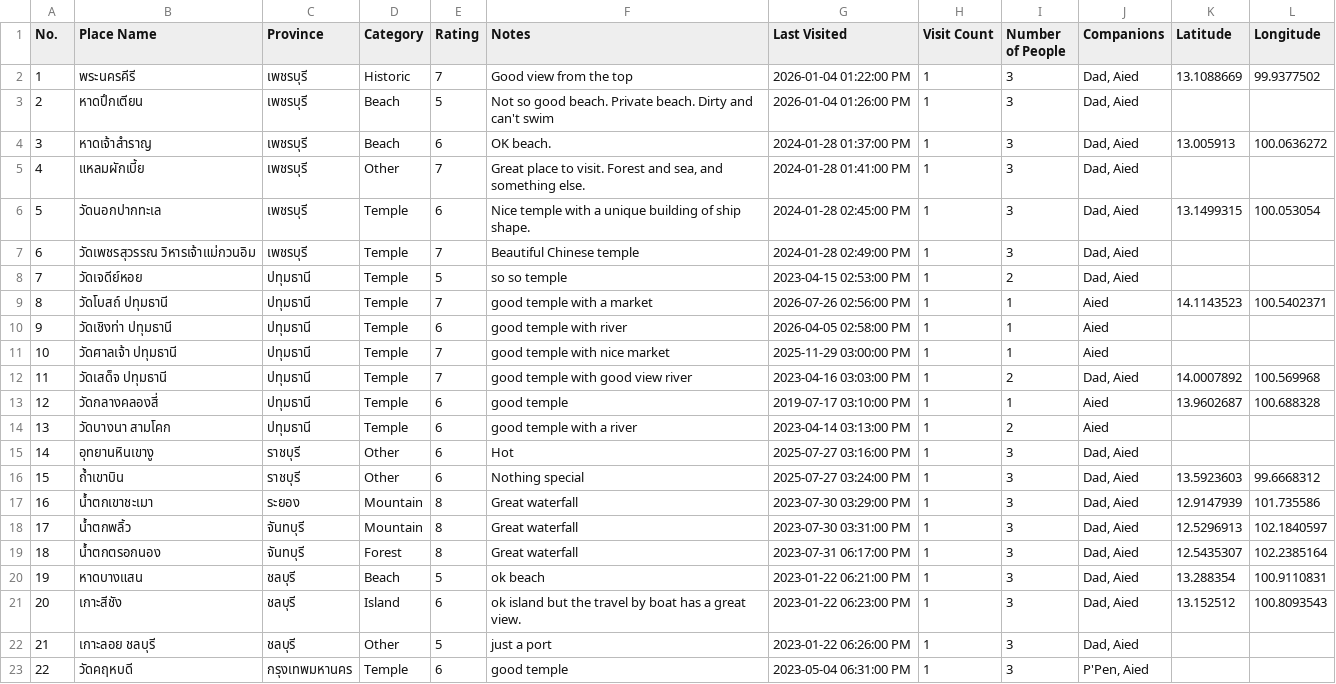
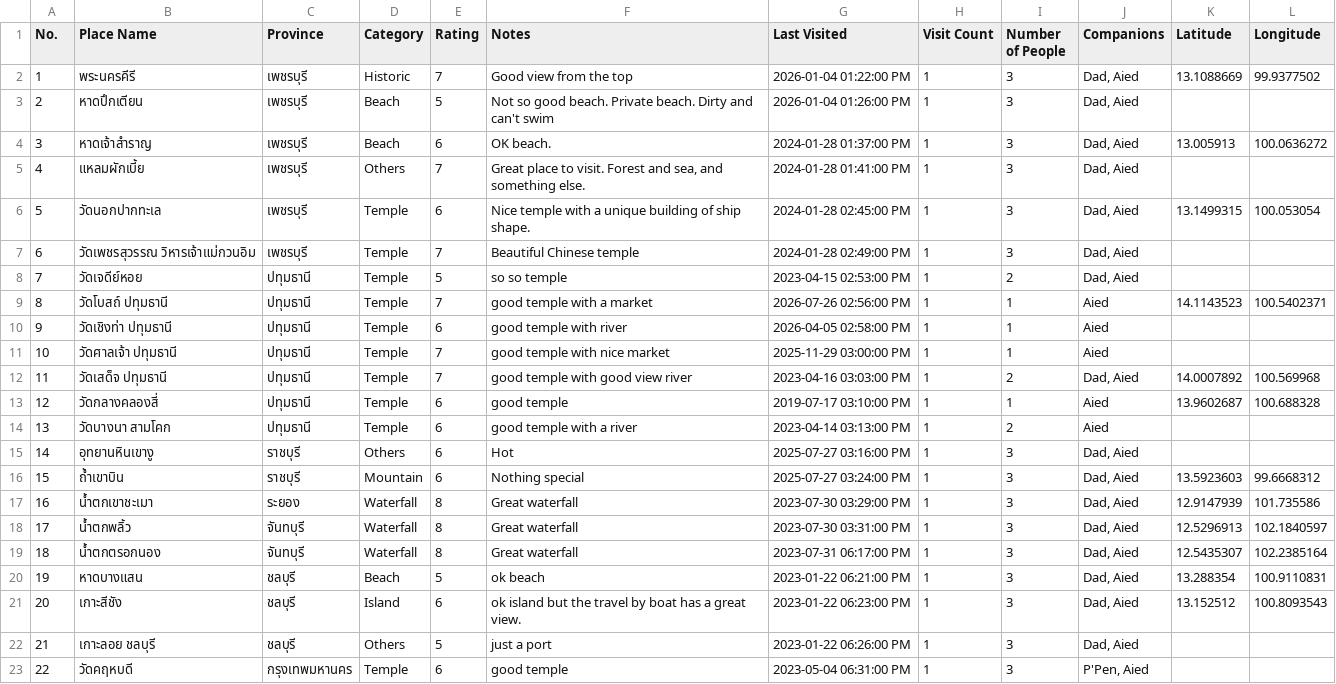
Before and after one commit to PongKool/myvisited, a CSV file: visited_places.csv, drawn as a sheet.

Commit message:
Update visited_places.csv from app

```diff
--- a/visited_places.csv
+++ b/visited_places.csv
@@ -4,3 +4,3 @@ No.,Place Name,Province,Category,Rating,Notes,Last Visited,Visit Count,Number of
 3,หาดเจ้าสำราญ,เพชรบุรี,Beach,6,OK beach.,2024-01-28 01:37:00 PM,1,3,"Dad, Aied",13.005913,100.0636272
-4,แหลมผักเบี้ย,เพชรบุรี,Other,7,"Great place to visit. Forest and sea, and something else.",2024-01-28 01:41:00 PM,1,3,"Dad, Aied",,
+4,แหลมผักเบี้ย,เพชรบุรี,Others,7,"Great place to visit. Forest and sea, and something else.",2024-01-28 01:41:00 PM,1,3,"Dad, Aied",,
 5,วัดนอกปากทะเล,เพชรบุรี,Temple,6,Nice temple with a unique building of ship shape.,2024-01-28 02:45:00 PM,1,3,"Dad, Aied",13.1499315,100.053054
@@ -14,10 +14,10 @@ No.,Place Name,Province,Category,Rating,Notes,Last Visited,Visit Count,Number of
 13,วัดบางนา สามโคก,ปทุมธานี,Temple,6,good temple with a river,2023-04-14 03:13:00 PM,1,2,Aied,,
-14,อุทยานหินเขางู,ราชบุรี,Other,6,Hot,2025-07-27 03:16:00 PM,1,3,"Dad, Aied",,
-15,ถ้ำเขาบิน,ราชบุรี,Other,6,Nothing special,2025-07-27 03:24:00 PM,1,3,"Dad, Aied",13.5923603,99.6668312
-16,น้ำตกเขาชะเมา,ระยอง,Mountain,8,Great waterfall,2023-07-30 03:29:00 PM,1,3,"Dad, Aied",12.9147939,101.735586
-17,น้ำตกพลิ้ว,จันทบุรี,Mountain,8,Great waterfall,2023-07-30 03:31:00 PM,1,3,"Dad, Aied",12.5296913,102.1840597
-18,น้ำตกตรอกนอง,จันทบุรี,Forest,8,Great waterfall,2023-07-31 06:17:00 PM,1,3,"Dad, Aied",12.5435307,102.2385164
+14,อุทยานหินเขางู,ราชบุรี,Others,6,Hot,2025-07-27 03:16:00 PM,1,3,"Dad, Aied",,
+15,ถ้ำเขาบิน,ราชบุรี,Mountain,6,Nothing special,2025-07-27 03:24:00 PM,1,3,"Dad, Aied",13.5923603,99.6668312
+16,น้ำตกเขาชะเมา,ระยอง,Waterfall,8,Great waterfall,2023-07-30 03:29:00 PM,1,3,"Dad, Aied",12.9147939,101.735586
+17,น้ำตกพลิ้ว,จันทบุรี,Waterfall,8,Great waterfall,2023-07-30 03:31:00 PM,1,3,"Dad, Aied",12.5296913,102.1840597
+18,น้ำตกตรอกนอง,จันทบุรี,Waterfall,8,Great waterfall,2023-07-31 06:17:00 PM,1,3,"Dad, Aied",12.5435307,102.2385164
 19,หาดบางแสน,ชลบุรี,Beach,5,ok beach,2023-01-22 06:21:00 PM,1,3,"Dad, Aied",13.288354,100.9110831
 20,เกาะสีชัง,ชลบุรี,Island,6,ok island but the travel by boat has a great view.,2023-01-22 06:23:00 PM,1,3,"Dad, Aied",13.152512,100.8093543
-21,เกาะลอย ชลบุรี,ชลบุรี,Other,5,just a port,2023-01-22 06:26:00 PM,1,3,"Dad, Aied",,
+21,เกาะลอย ชลบุรี,ชลบุรี,Others,5,just a port,2023-01-22 06:26:00 PM,1,3,"Dad, Aied",,
 22,วัดคฤหบดี,กรุงเทพมหานคร,Temple,6,good temple,2023-05-04 06:31:00 PM,1,3,"P'Pen, Aied",,
```
